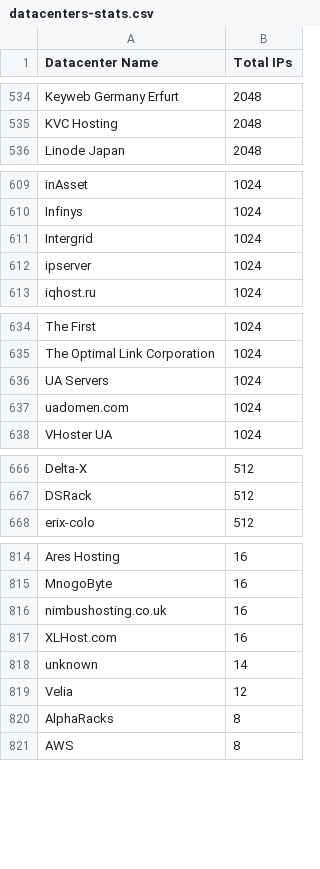
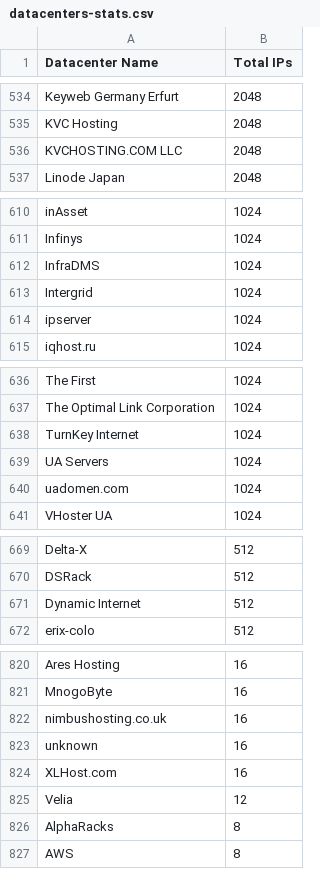
Before and after one commit to ekmixon/ipcat, a CSV file: datacenters-stats.csv, drawn as a sheet; only a part is shown, gaps mark what is left out; the diff covers the shown part only.

```diff
--- a/datacenters-stats.csv
+++ b/datacenters-stats.csv
@@ -535,2 +535,3 @@ Keyweb Germany Erfurt,2048
 KVC Hosting,2048
+KVCHOSTING.COM LLC,2048
 Linode Japan,2048
@@ -610,2 +611,3 @@ inAsset,1024
 Infinys,1024
+InfraDMS,1024
 Intergrid,1024
@@ -635,2 +637,3 @@ The First,1024
 The Optimal Link Corporation,1024
+TurnKey Internet,1024
 UA Servers,1024
@@ -667,2 +670,3 @@ Delta-X,512
 DSRack,512
+Dynamic Internet,512
 erix-colo,512
@@ -816,4 +822,4 @@ MnogoByte,16
 nimbushosting.co.uk,16
+unknown,16
 XLHost.com,16
-unknown,14
 Velia,12
```
Also changed, not shown: 2 added rows elsewhere in this file, datacenters.csv.
